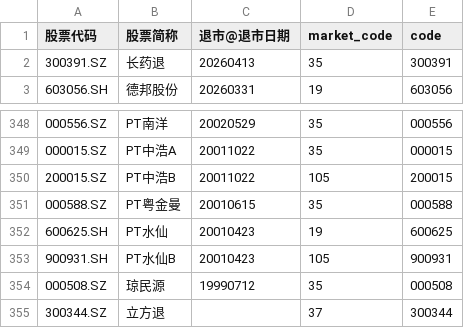
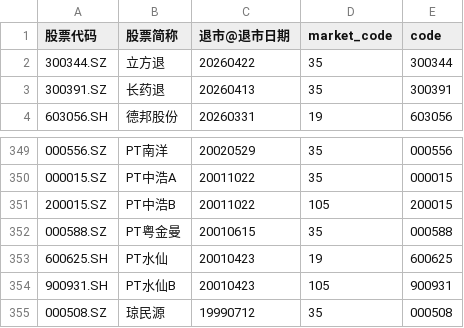
Before and after one commit to hongjie-lin/wencai, a CSV file: 退市股票.csv, drawn as a sheet; only a part is shown, gaps mark what is left out; removed rows and columns are numbered as before the commit, all else as after; the diff names each change by its address in the sheet, - before the commit and + after, or states it on an @@ line.

```diff
--- a/退市股票.csv
+++ b/退市股票.csv
+row 2: 300344.SZ | 立方退 | 20260422 | 35 | 300344
-row 355: 300344.SZ | 立方退 |  | 37 | 300344
```
Also changed, not shown: 人气排名.csv, 2 other files.
